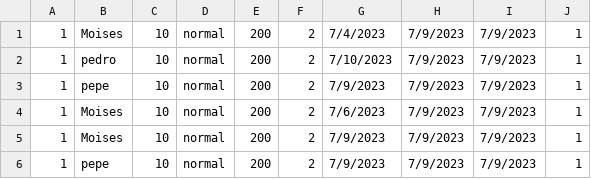
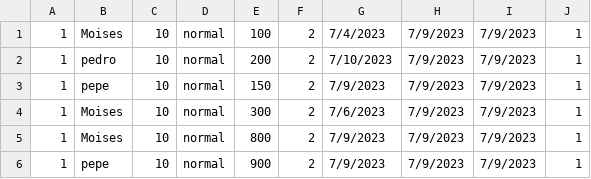
Before and after one commit to MoisesLondo/OrdenamientoHotel, a CSV file: hotel.csv, drawn as a sheet.

Commit message:
Edición de datos

```diff
--- a/hotel.csv
+++ b/hotel.csv
@@ -1,6 +1,6 @@
-1;Moises;10;normal;200;2;7/4/2023;7/9/2023;7/9/2023;1
+1;Moises;10;normal;100;2;7/4/2023;7/9/2023;7/9/2023;1
 1;pedro;10;normal;200;2;7/10/2023;7/9/2023;7/9/2023;1
-1;pepe;10;normal;200;2;7/9/2023;7/9/2023;7/9/2023;1
-1;Moises;10;normal;200;2;7/6/2023;7/9/2023;7/9/2023;1
-1;Moises;10;normal;200;2;7/9/2023;7/9/2023;7/9/2023;1
-1;pepe;10;normal;200;2;7/9/2023;7/9/2023;7/9/2023;1
+1;pepe;10;normal;150;2;7/9/2023;7/9/2023;7/9/2023;1
+1;Moises;10;normal;300;2;7/6/2023;7/9/2023;7/9/2023;1
+1;Moises;10;normal;800;2;7/9/2023;7/9/2023;7/9/2023;1
+1;pepe;10;normal;900;2;7/9/2023;7/9/2023;7/9/2023;1
```
